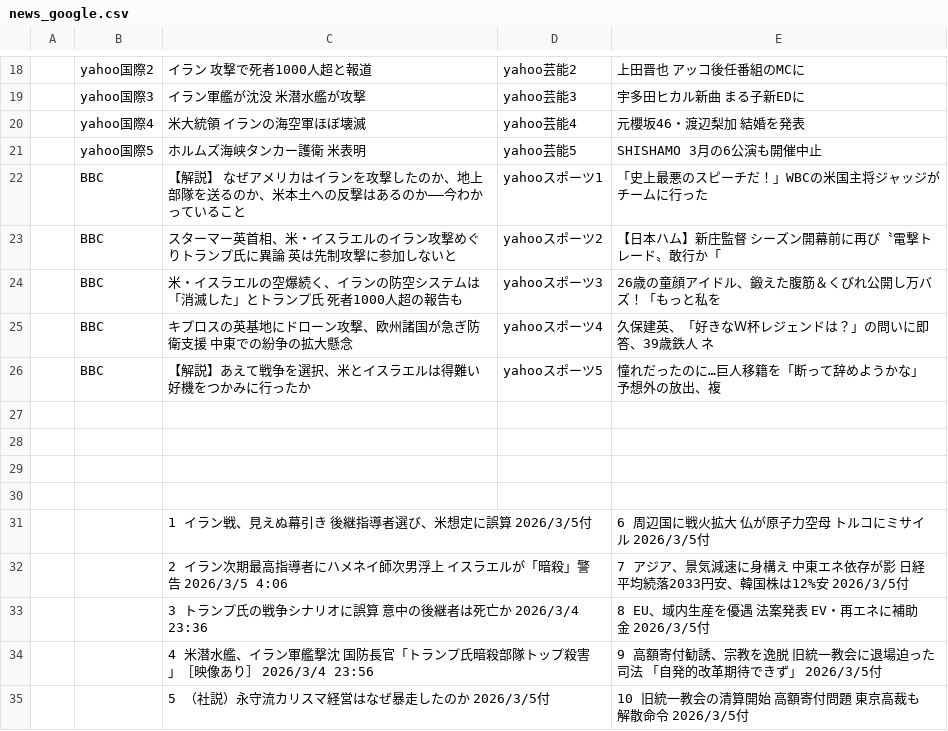
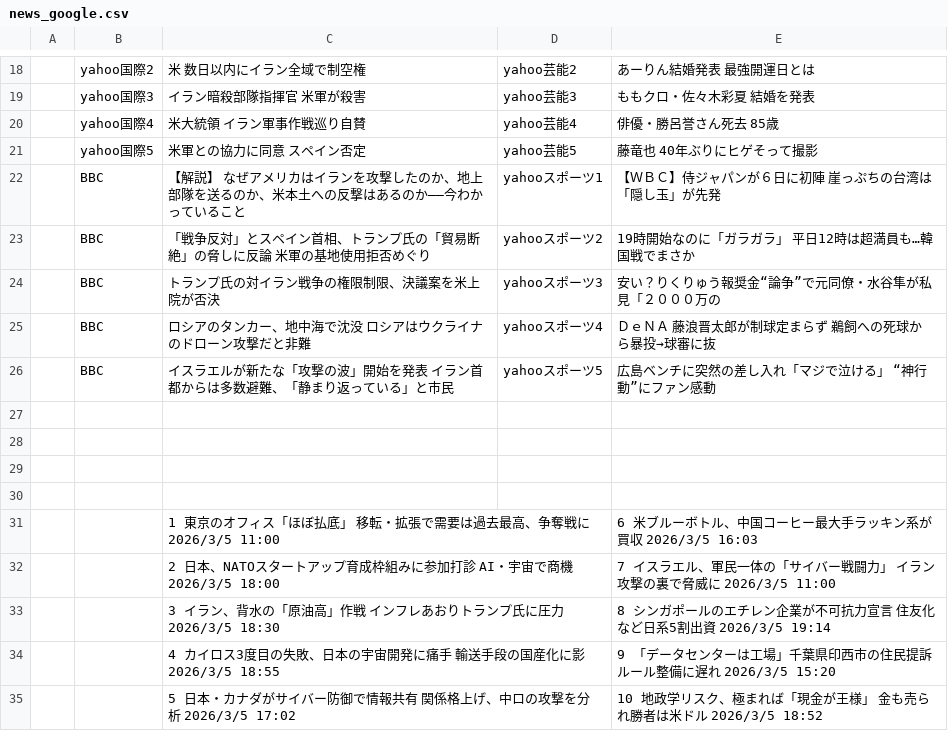
Before and after one commit to keroppa88/news, a CSV file: news_google.csv, drawn as a sheet; only a part is shown, gaps mark what is left out; the diff covers the shown part only.

```diff
--- a/news_google.csv
+++ b/news_google.csv
@@ -18,10 +18,10 @@
-,yahoo国際2,イラン 攻撃で死者1000人超と報道,yahoo芸能2,上田晋也 アッコ後任番組のMCに
-,yahoo国際3,イラン軍艦が沈没 米潜水艦が攻撃,yahoo芸能3,宇多田ヒカル新曲 まる子新EDに
-,yahoo国際4,米大統領 イランの海空軍ほぼ壊滅,yahoo芸能4,元櫻坂46・渡辺梨加 結婚を発表
-,yahoo国際5,ホルムズ海峡タンカー護衛 米表明,yahoo芸能5,SHISHAMO 3月の6公演も開催中止
-,BBC,【解説】 なぜアメリカはイランを攻撃したのか、地上部隊を送るのか、米本土への反撃はあるのか――今わかっていること,yahooスポーツ1,「史上最悪のスピーチだ！」WBCの米国主将ジャッジがチームに行った
-,BBC,スターマー英首相、米・イスラエルのイラン攻撃めぐりトランプ氏に異論 英は先制攻撃に参加しないと,yahooスポーツ2,【日本ハム】新庄監督 シーズン開幕前に再び〝電撃トレード〟敢行か「
-,BBC,米・イスラエルの空爆続く、イランの防空システムは「消滅した」とトランプ氏 死者1000人超の報告も,yahooスポーツ3,26歳の童顔アイドル、鍛えた腹筋＆くびれ公開し万バズ！「もっと私を
-,BBC,キプロスの英基地にドローン攻撃、欧州諸国が急ぎ防衛支援 中東での紛争の拡大懸念,yahooスポーツ4,久保建英、「好きなＷ杯レジェンドは？」の問いに即答、39歳鉄人 ネ
-,BBC,【解説】あえて戦争を選択、米とイスラエルは得難い好機をつかみに行ったか,yahooスポーツ5,憧れだったのに…巨人移籍を「断って辞めようかな」 予想外の放出、複
+,yahoo国際2,米 数日以内にイラン全域で制空権,yahoo芸能2,あーりん結婚発表 最強開運日とは
+,yahoo国際3,イラン暗殺部隊指揮官 米軍が殺害,yahoo芸能3,ももクロ・佐々木彩夏 結婚を発表
+,yahoo国際4,米大統領 イラン軍事作戦巡り自賛,yahoo芸能4,俳優・勝呂誉さん死去 85歳
+,yahoo国際5,米軍との協力に同意 スペイン否定,yahoo芸能5,藤竜也 40年ぶりにヒゲそって撮影
+,BBC,【解説】 なぜアメリカはイランを攻撃したのか、地上部隊を送るのか、米本土への反撃はあるのか――今わかっていること,yahooスポーツ1,【ＷＢＣ】侍ジャパンが６日に初陣 崖っぷちの台湾は「隠し玉」が先発
+,BBC,「戦争反対」とスペイン首相、トランプ氏の「貿易断絶」の脅しに反論 米軍の基地使用拒否めぐり,yahooスポーツ2,19時開始なのに「ガラガラ」 平日12時は超満員も…韓国戦でまさか
+,BBC,トランプ氏の対イラン戦争の権限制限、決議案を米上院が否決,yahooスポーツ3,安い？りくりゅう報奨金“論争”で元同僚・水谷隼が私見「２０００万の
+,BBC,ロシアのタンカー、地中海で沈没 ロシアはウクライナのドローン攻撃だと非難,yahooスポーツ4,ＤｅＮＡ 藤浪晋太郎が制球定まらず 鵜飼への死球から暴投→球審に抜
+,BBC,イスラエルが新たな「攻撃の波」開始を発表 イラン首都からは多数避難、「静まり返っている」と市民,yahooスポーツ5,広島ベンチに突然の差し入れ「マジで泣ける」 “神行動”にファン感動
 ,,,,
@@ -30,6 +30,6 @@
 ,,,,
-,,1 イラン戦、見えぬ幕引き 後継指導者選び、米想定に誤算 2026/3/5付 ,,6 周辺国に戦火拡大 仏が原子力空母 トルコにミサイル 2026/3/5付
-,,2 イラン次期最高指導者にハメネイ師次男浮上 イスラエルが「暗殺」警告 2026/3/5 4:06 ,,7 アジア、景気減速に身構え 中東エネ依存が影 日経平均続落2033円安、韓国株は12%安 2026/3/5付
-,,3 トランプ氏の戦争シナリオに誤算 意中の後継者は死亡か 2026/3/4 23:36 ,,8 EU、域内生産を優遇 法案発表 EV・再エネに補助金 2026/3/5付
-,,4 米潜水艦、イラン軍艦撃沈 国防長官「トランプ氏暗殺部隊トップ殺害」［映像あり］ 2026/3/4 23:56 ,,9 高額寄付勧誘、宗教を逸脱 旧統一教会に退場迫った司法 「自発的改革期待できず」 2026/3/5付
-,,5 （社説）永守流カリスマ経営はなぜ暴走したのか 2026/3/5付 ,,10 旧統一教会の清算開始 高額寄付問題 東京高裁も解散命令 2026/3/5付
+,,1 東京のオフィス「ほぼ払底」 移転・拡張で需要は過去最高、争奪戦に 2026/3/5 11:00 ,,6 米ブルーボトル、中国コーヒー最大手ラッキン系が買収 2026/3/5 16:03
+,,2 日本、NATOスタートアップ育成枠組みに参加打診 AI・宇宙で商機 2026/3/5 18:00 ,,7 イスラエル、軍民一体の「サイバー戦闘力」 イラン攻撃の裏で脅威に 2026/3/5 11:00
+,,3 イラン、背水の「原油高」作戦 インフレあおりトランプ氏に圧力 2026/3/5 18:30 ,,8 シンガポールのエチレン企業が不可抗力宣言 住友化など日系5割出資 2026/3/5 19:14
+,,4 カイロス3度目の失敗、日本の宇宙開発に痛手 輸送手段の国産化に影 2026/3/5 18:55 ,,9 「データセンターは工場」千葉県印西市の住民提訴 ルール整備に遅れ 2026/3/5 15:20
+,,5 日本・カナダがサイバー防御で情報共有 関係格上げ、中ロの攻撃を分析 2026/3/5 17:02 ,,10 地政学リスク、極まれば「現金が王様」 金も売られ勝者は米ドル 2026/3/5 18:52
```
Also changed, not shown: 32 edited cells elsewhere in this file, news_ai.csv, news_b.csv, 15 other files.
